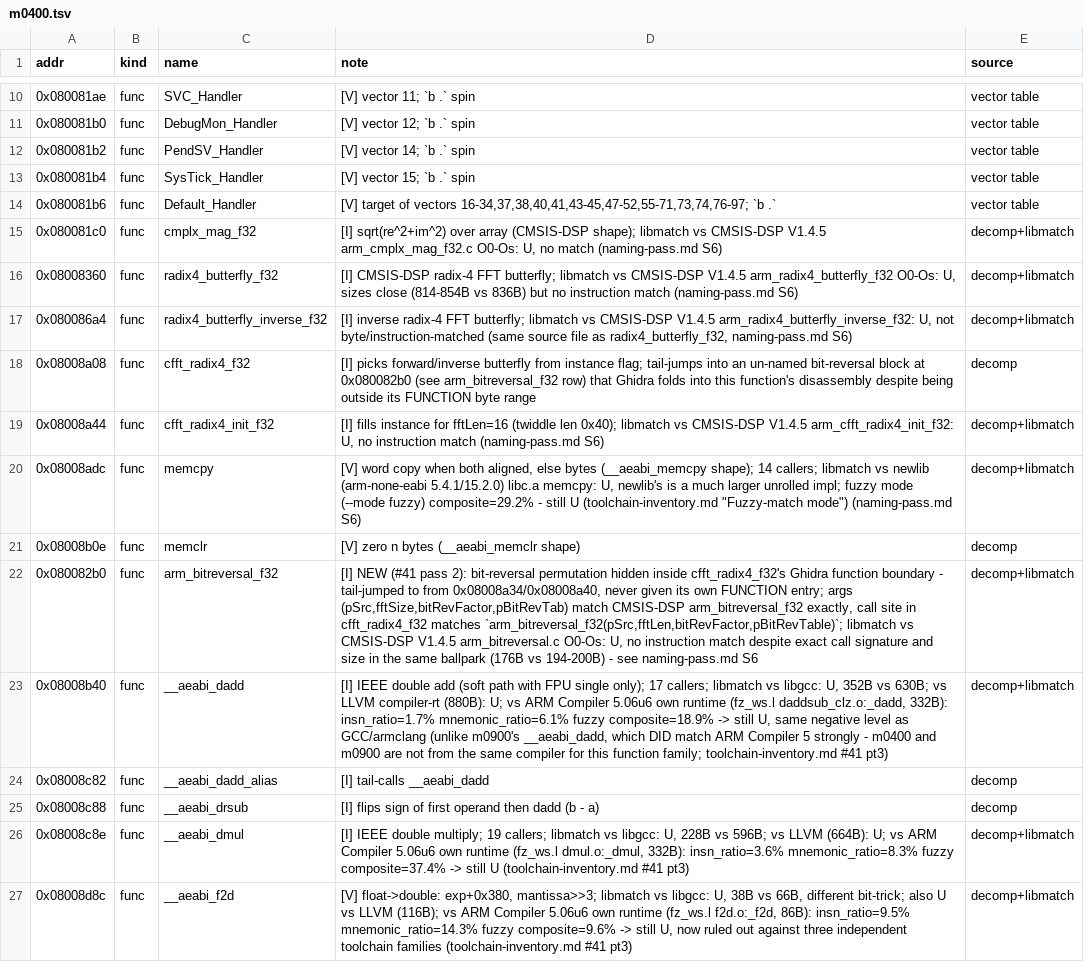
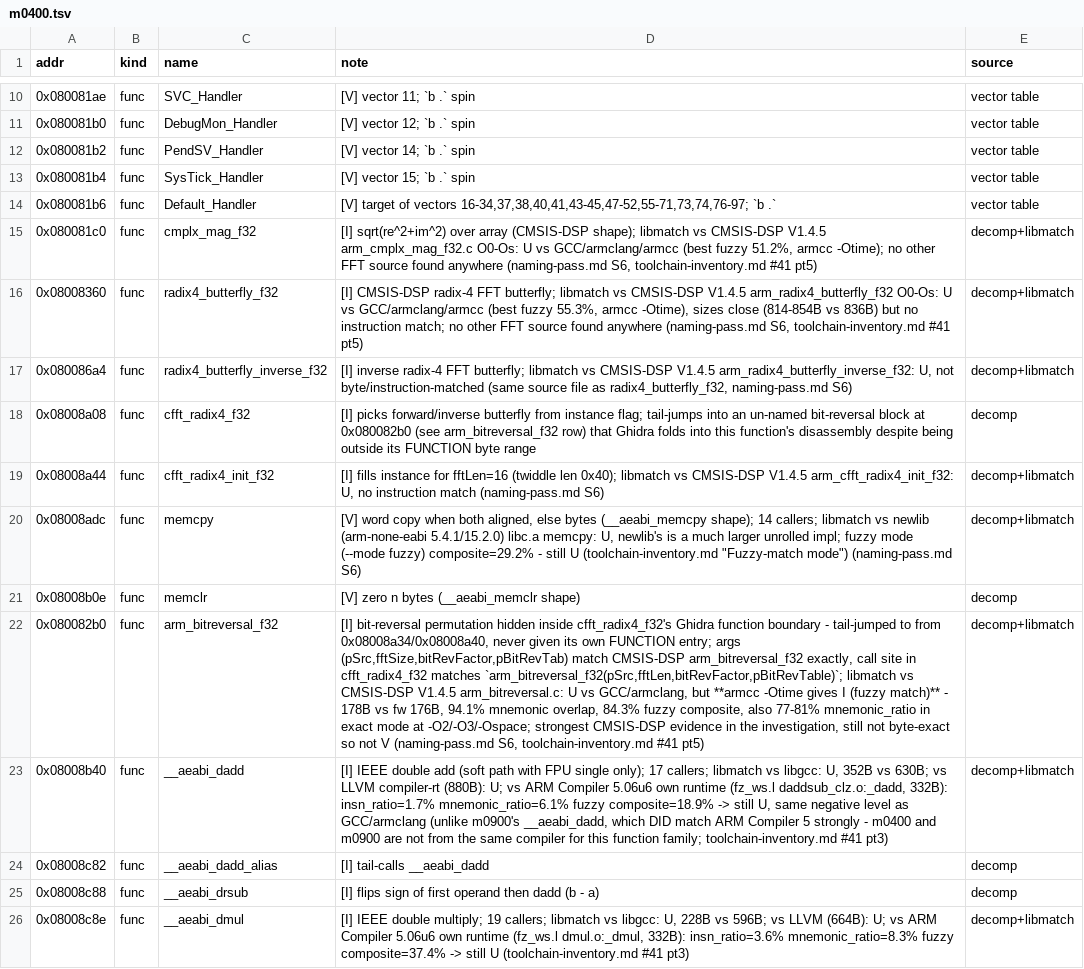
Before and after one commit to awto-au/awto-dji, a TSV file: docs/symbols/m0400.tsv, drawn as a sheet; only a part is shown, gaps mark what is left out; the shorter side is filled out with more unchanged rows; the diff names each change by its address in the sheet, - before the commit and + after, or states it on an @@ line.

```diff
--- a/docs/symbols/m0400.tsv
+++ b/docs/symbols/m0400.tsv
-D15 (note): …arm_cmplx_mag_f32.c O0-Os: U, no match (naming-pass.md S6)
+D15 (note): …arm_cmplx_mag_f32.c O0-Os: U vs GCC/armclang/armcc (best fuzzy 51.2%, armcc -Otime); no other FFT source found anywhere (naming-pass.md S6, toolchain-inventory.md #41 pt5)
-D16 (note): …arm_radix4_butterfly_f32 O0-Os: U, sizes close (814-854B vs 836B) but no instruction match (naming-pass.md S6)
+D16 (note): …arm_radix4_butterfly_f32 O0-Os: U vs GCC/armclang/armcc (best fuzzy 55.3%, armcc -Otime), sizes close (814-854B vs 836B) but no instruction match; no other FFT source found anywhere (naming-pass.md S6, toolchain-inventory.md #41 pt5)
-D22 (note): [I] NEW (#41 pass 2): bit-reversal permutation hidden inside cfft_radix4_f32's Ghidra function boundary - tail-jumped to from 0x08008a34/0x08008a40, never given its own FUNCTION entry; args (pSrc,fftSize,bitRevFactor,pBitRevTab) match CMSIS-DSP arm_bitreversal_f32 exactly, call site in cfft_radix4_f32 matches `arm_bitreversal_f32(pSrc,fftLen,bitRevFactor,pBitRevTable)`; libmatch vs CMSIS-DSP V1.4.5 arm_bitreversal.c O0-Os: U, no instruction match despite exact call signature and size in the same ballpark (176B vs 194-200B) - see naming-pass.md S6
+D22 (note): [I] bit-reversal permutation hidden inside cfft_radix4_f32's Ghidra function boundary - tail-jumped to from 0x08008a34/0x08008a40, never given its own FUNCTION entry; args (pSrc,fftSize,bitRevFactor,pBitRevTab) match CMSIS-DSP arm_bitreversal_f32 exactly, call site in cfft_radix4_f32 matches `arm_bitreversal_f32(pSrc,fftLen,bitRevFactor,pBitRevTable)`; libmatch vs CMSIS-DSP V1.4.5 arm_bitreversal.c: U vs GCC/armclang, but **armcc -Otime gives I (fuzzy match)** - 178B vs fw 176B, 94.1% mnemonic overlap, 84.3% fuzzy composite, also 77-81% mnemonic_ratio in exact mode at -O2/-O3/-Ospace; strongest CMSIS-DSP evidence in the investigation, still not byte-exact so not V (naming-pass.md S6, toolchain-inventory.md #41 pt5)
```
Also changed, not shown: 3 other files.
